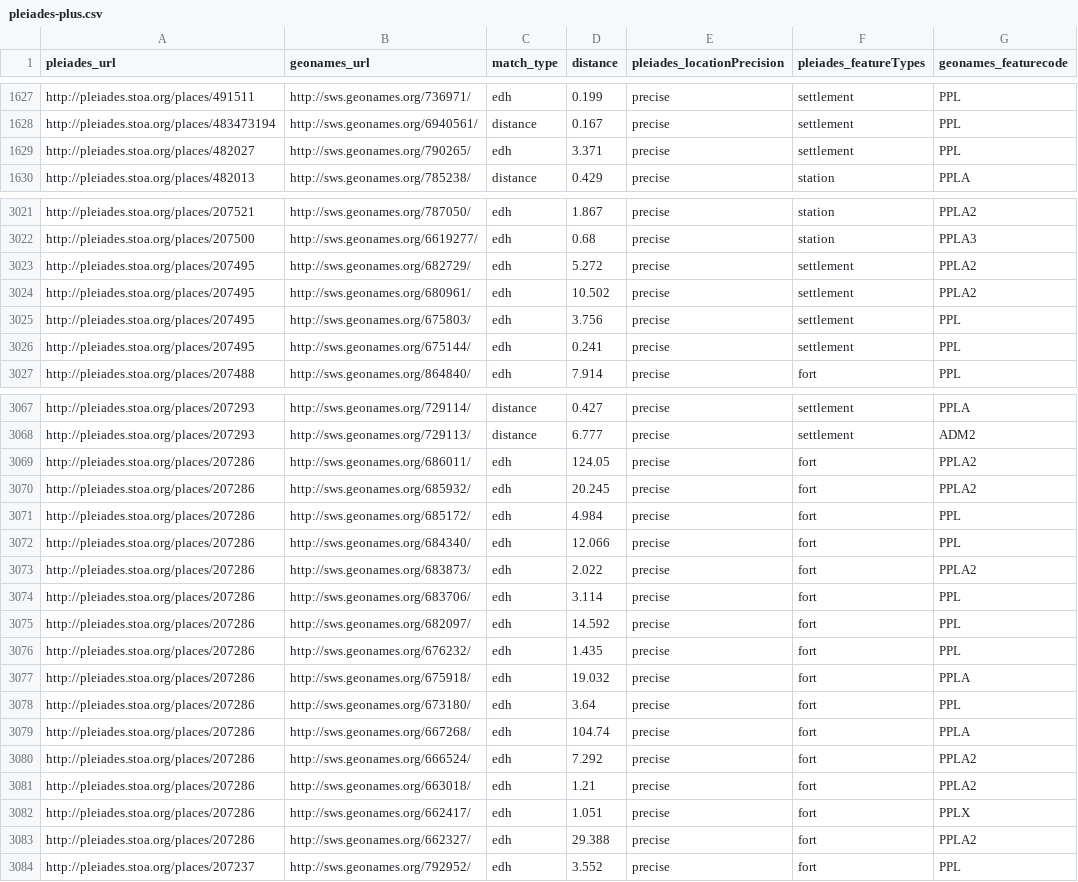
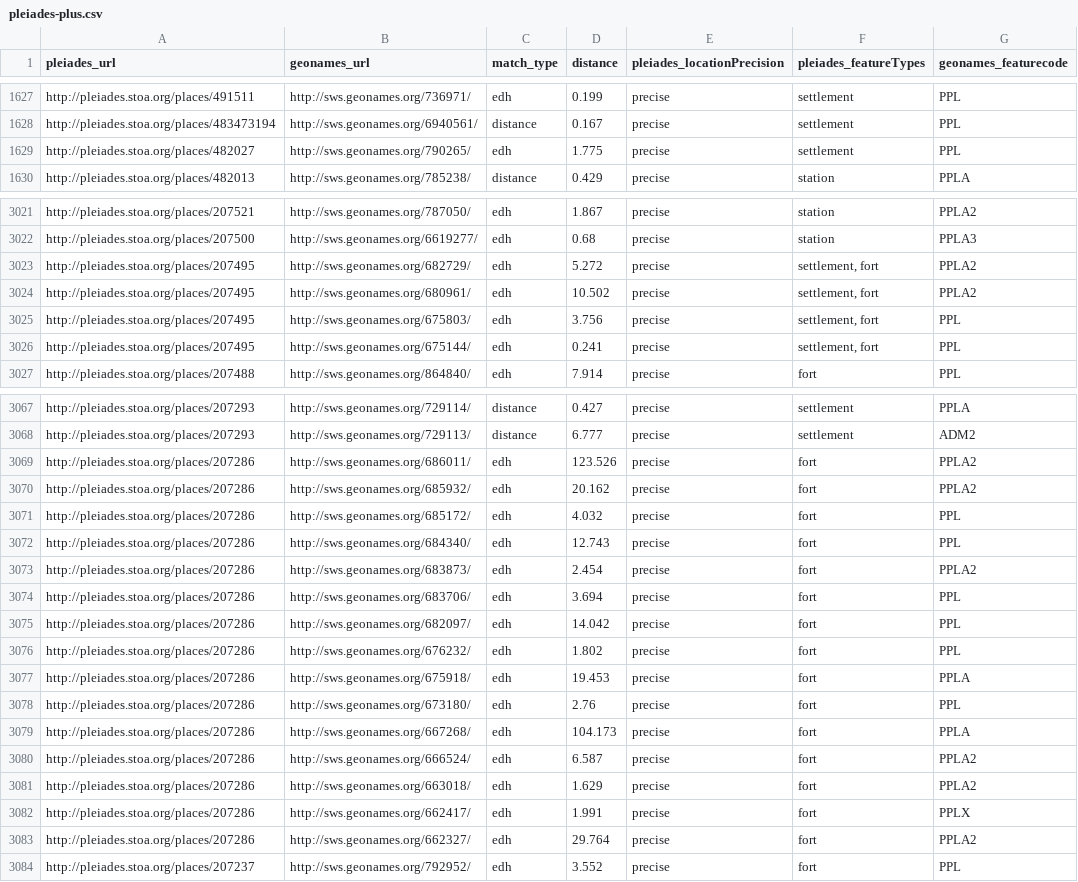
Before and after one commit to ryanfb/pleiades-plus, a CSV file: data/pleiades-plus.csv, drawn as a sheet; only a part is shown, gaps mark what is left out.

Commit message:
2014-12-07 pleiades-plus.csv update

```diff
--- a/data/pleiades-plus.csv
+++ b/data/pleiades-plus.csv
@@ -1628,3 +1628,3 @@ http://pleiades.stoa.org/places/491511,http://sws.geonames.org/736971/,edh,0.199
 http://pleiades.stoa.org/places/483473194,http://sws.geonames.org/6940561/,distance,0.167,precise,"settlement",PPL
-http://pleiades.stoa.org/places/482027,http://sws.geonames.org/790265/,edh,3.371,precise,"settlement",PPL
+http://pleiades.stoa.org/places/482027,http://sws.geonames.org/790265/,edh,1.775,precise,"settlement",PPL
 http://pleiades.stoa.org/places/482013,http://sws.geonames.org/785238/,distance,0.429,precise,"station",PPLA
@@ -3022,6 +3022,6 @@ http://pleiades.stoa.org/places/207521,http://sws.geonames.org/787050/,edh,1.867
 http://pleiades.stoa.org/places/207500,http://sws.geonames.org/6619277/,edh,0.68,precise,"station",PPLA3
-http://pleiades.stoa.org/places/207495,http://sws.geonames.org/682729/,edh,5.272,precise,"settlement",PPLA2
-http://pleiades.stoa.org/places/207495,http://sws.geonames.org/680961/,edh,10.502,precise,"settlement",PPLA2
-http://pleiades.stoa.org/places/207495,http://sws.geonames.org/675803/,edh,3.756,precise,"settlement",PPL
-http://pleiades.stoa.org/places/207495,http://sws.geonames.org/675144/,edh,0.241,precise,"settlement",PPL
+http://pleiades.stoa.org/places/207495,http://sws.geonames.org/682729/,edh,5.272,precise,"settlement, fort",PPLA2
+http://pleiades.stoa.org/places/207495,http://sws.geonames.org/680961/,edh,10.502,precise,"settlement, fort",PPLA2
+http://pleiades.stoa.org/places/207495,http://sws.geonames.org/675803/,edh,3.756,precise,"settlement, fort",PPL
+http://pleiades.stoa.org/places/207495,http://sws.geonames.org/675144/,edh,0.241,precise,"settlement, fort",PPL
 http://pleiades.stoa.org/places/207488,http://sws.geonames.org/864840/,edh,7.914,precise,"fort",PPL
@@ -3068,17 +3068,17 @@ http://pleiades.stoa.org/places/207293,http://sws.geonames.org/729114/,distance,
 http://pleiades.stoa.org/places/207293,http://sws.geonames.org/729113/,distance,6.777,precise,"settlement",ADM2
-http://pleiades.stoa.org/places/207286,http://sws.geonames.org/686011/,edh,124.05,precise,"fort",PPLA2
-http://pleiades.stoa.org/places/207286,http://sws.geonames.org/685932/,edh,20.245,precise,"fort",PPLA2
-http://pleiades.stoa.org/places/207286,http://sws.geonames.org/685172/,edh,4.984,precise,"fort",PPL
-http://pleiades.stoa.org/places/207286,http://sws.geonames.org/684340/,edh,12.066,precise,"fort",PPL
-http://pleiades.stoa.org/places/207286,http://sws.geonames.org/683873/,edh,2.022,precise,"fort",PPLA2
-http://pleiades.stoa.org/places/207286,http://sws.geonames.org/683706/,edh,3.114,precise,"fort",PPL
-http://pleiades.stoa.org/places/207286,http://sws.geonames.org/682097/,edh,14.592,precise,"fort",PPL
-http://pleiades.stoa.org/places/207286,http://sws.geonames.org/676232/,edh,1.435,precise,"fort",PPL
-http://pleiades.stoa.org/places/207286,http://sws.geonames.org/675918/,edh,19.032,precise,"fort",PPLA
-http://pleiades.stoa.org/places/207286,http://sws.geonames.org/673180/,edh,3.64,precise,"fort",PPL
-http://pleiades.stoa.org/places/207286,http://sws.geonames.org/667268/,edh,104.74,precise,"fort",PPLA
-http://pleiades.stoa.org/places/207286,http://sws.geonames.org/666524/,edh,7.292,precise,"fort",PPLA2
-http://pleiades.stoa.org/places/207286,http://sws.geonames.org/663018/,edh,1.21,precise,"fort",PPLA2
-http://pleiades.stoa.org/places/207286,http://sws.geonames.org/662417/,edh,1.051,precise,"fort",PPLX
-http://pleiades.stoa.org/places/207286,http://sws.geonames.org/662327/,edh,29.388,precise,"fort",PPLA2
+http://pleiades.stoa.org/places/207286,http://sws.geonames.org/686011/,edh,123.526,precise,"fort",PPLA2
+http://pleiades.stoa.org/places/207286,http://sws.geonames.org/685932/,edh,20.162,precise,"fort",PPLA2
+http://pleiades.stoa.org/places/207286,http://sws.geonames.org/685172/,edh,4.032,precise,"fort",PPL
+http://pleiades.stoa.org/places/207286,http://sws.geonames.org/684340/,edh,12.743,precise,"fort",PPL
+http://pleiades.stoa.org/places/207286,http://sws.geonames.org/683873/,edh,2.454,precise,"fort",PPLA2
+http://pleiades.stoa.org/places/207286,http://sws.geonames.org/683706/,edh,3.694,precise,"fort",PPL
+http://pleiades.stoa.org/places/207286,http://sws.geonames.org/682097/,edh,14.042,precise,"fort",PPL
+http://pleiades.stoa.org/places/207286,http://sws.geonames.org/676232/,edh,1.802,precise,"fort",PPL
+http://pleiades.stoa.org/places/207286,http://sws.geonames.org/675918/,edh,19.453,precise,"fort",PPLA
+http://pleiades.stoa.org/places/207286,http://sws.geonames.org/673180/,edh,2.76,precise,"fort",PPL
+http://pleiades.stoa.org/places/207286,http://sws.geonames.org/667268/,edh,104.173,precise,"fort",PPLA
+http://pleiades.stoa.org/places/207286,http://sws.geonames.org/666524/,edh,6.587,precise,"fort",PPLA2
+http://pleiades.stoa.org/places/207286,http://sws.geonames.org/663018/,edh,1.629,precise,"fort",PPLA2
+http://pleiades.stoa.org/places/207286,http://sws.geonames.org/662417/,edh,1.991,precise,"fort",PPLX
+http://pleiades.stoa.org/places/207286,http://sws.geonames.org/662327/,edh,29.764,precise,"fort",PPLA2
 http://pleiades.stoa.org/places/207237,http://sws.geonames.org/792952/,edh,3.552,precise,"fort",PPL
```
